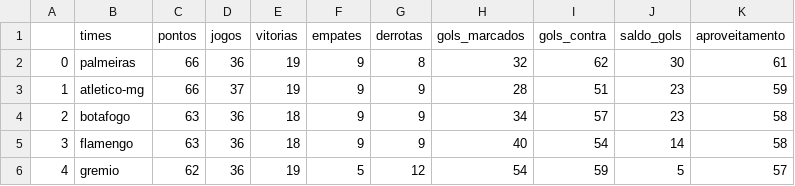
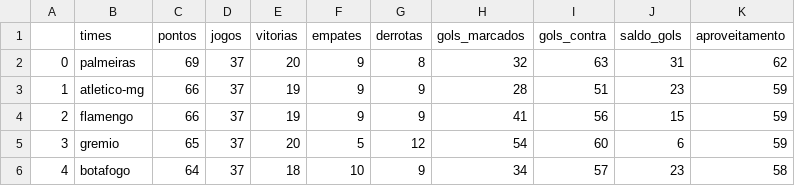
Before and after one commit to silviolima07/fut_serieA_2023, a CSV file: CSV/dados_2023.csv, drawn as a sheet; only a part is shown; the diff covers the shown part only.

```diff
--- a/CSV/dados_2023.csv
+++ b/CSV/dados_2023.csv
@@ -1,6 +1,6 @@
 ,times,pontos,jogos,vitorias,empates,derrotas,gols_marcados,gols_contra,saldo_gols,aproveitamento
-0,palmeiras,66,36,19,9,8,32,62,30,61
+0,palmeiras,69,37,20,9,8,32,63,31,62
 1,atletico-mg,66,37,19,9,9,28,51,23,59
-2,botafogo,63,36,18,9,9,34,57,23,58
-3,flamengo,63,36,18,9,9,40,54,14,58
-4,gremio,62,36,19,5,12,54,59,5,57
+2,flamengo,66,37,19,9,9,41,56,15,59
+3,gremio,65,37,20,5,12,54,60,6,59
+4,botafogo,64,37,18,10,9,34,57,23,58
```
Also changed, not shown: 1 added row, 1 removed row and 60 edited cells elsewhere in this file, CSV/dados_2012_2023.csv.
